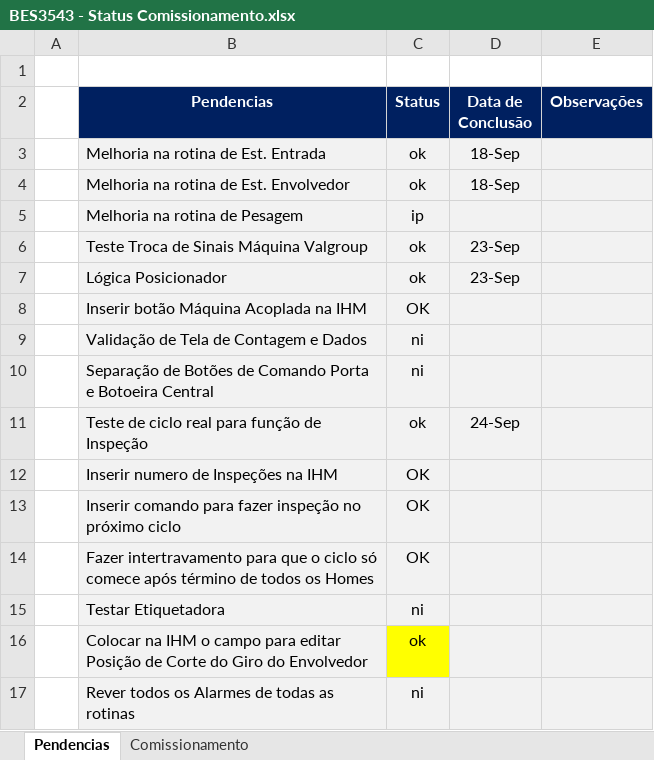
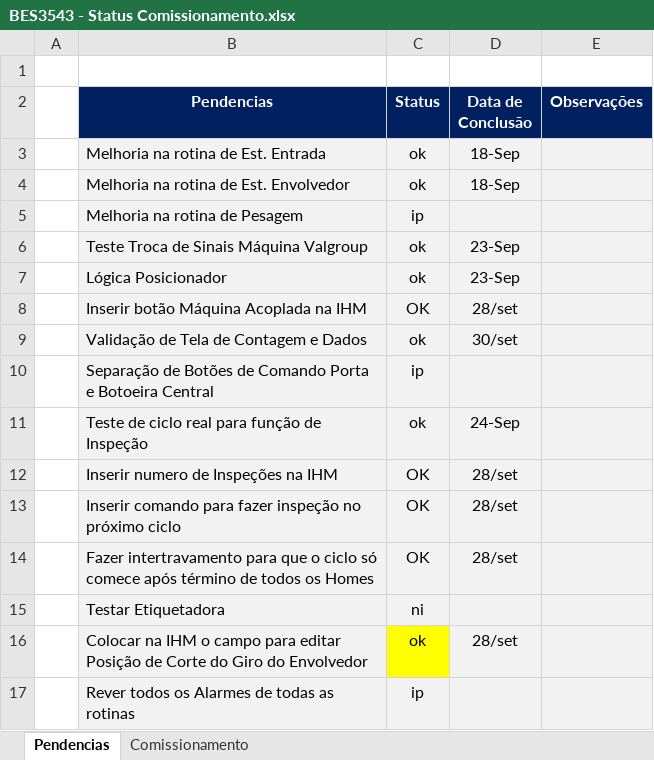
Before and after one commit to fandrade-bes/BES3543_Valgroup, an Excel workbook: Documentos/Outros/BES3543 - Status Comissionamento.xlsx, sheet Pendencias, drawn as a sheet; values as stored, in another font and other column widths than the file's, no borders; conditional formats not drawn; the diff names each change by its address in the sheet, - before the commit and + after, or states it on an @@ line.

```diff
--- a/Documentos/Outros/BES3543 - Status Comissionamento.xlsx (sheet Pendencias)
+++ b/Documentos/Outros/BES3543 - Status Comissionamento.xlsx (sheet Pendencias)
-D8 (Data de Conclusão): (empty)
+D8 (Data de Conclusão): 28/set
-C9 (Status): ni
+C9 (Status): ok
-D9 (Data de Conclusão): (empty)
+D9 (Data de Conclusão): 30/set
-C10 (Status): ni
+C10 (Status): ip
-D12:D14 (Data de Conclusão): (empty)
+D12:D14 (Data de Conclusão): 28/set
-D16 (Data de Conclusão): (empty)
+D16 (Data de Conclusão): 28/set
-C17 (Status): ni
+C17 (Status): ip
```
Also changed, not shown: 52 other files.
